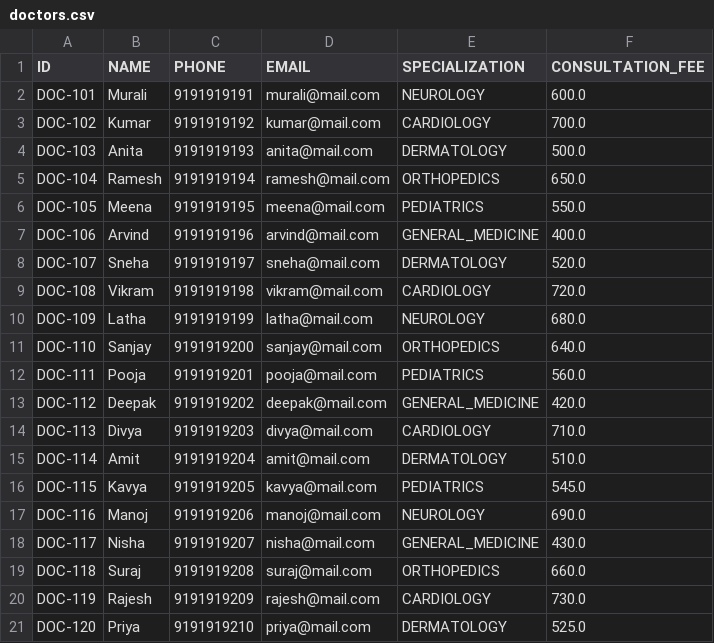
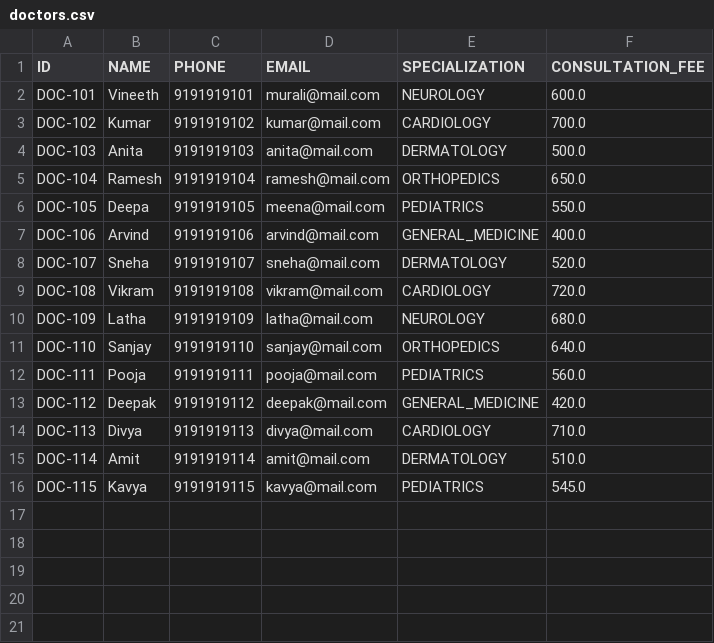
Before and after one commit to ragkris/Meditrack, a CSV file: doctors.csv, drawn as a sheet.

```diff
--- a/doctors.csv
+++ b/doctors.csv
@@ -1,21 +1,16 @@
 ID,NAME,PHONE,EMAIL,SPECIALIZATION,CONSULTATION_FEE
-DOC-101,Murali,9191919191,murali@mail.com,NEUROLOGY,600.0
-DOC-102,Kumar,9191919192,kumar@mail.com,CARDIOLOGY,700.0
-DOC-103,Anita,9191919193,anita@mail.com,DERMATOLOGY,500.0
-DOC-104,Ramesh,9191919194,ramesh@mail.com,ORTHOPEDICS,650.0
-DOC-105,Meena,9191919195,meena@mail.com,PEDIATRICS,550.0
-DOC-106,Arvind,9191919196,arvind@mail.com,GENERAL_MEDICINE,400.0
-DOC-107,Sneha,9191919197,sneha@mail.com,DERMATOLOGY,520.0
-DOC-108,Vikram,9191919198,vikram@mail.com,CARDIOLOGY,720.0
-DOC-109,Latha,9191919199,latha@mail.com,NEUROLOGY,680.0
-DOC-110,Sanjay,9191919200,sanjay@mail.com,ORTHOPEDICS,640.0
-DOC-111,Pooja,9191919201,pooja@mail.com,PEDIATRICS,560.0
-DOC-112,Deepak,9191919202,deepak@mail.com,GENERAL_MEDICINE,420.0
-DOC-113,Divya,9191919203,divya@mail.com,CARDIOLOGY,710.0
-DOC-114,Amit,9191919204,amit@mail.com,DERMATOLOGY,510.0
-DOC-115,Kavya,9191919205,kavya@mail.com,PEDIATRICS,545.0
-DOC-116,Manoj,9191919206,manoj@mail.com,NEUROLOGY,690.0
-DOC-117,Nisha,9191919207,nisha@mail.com,GENERAL_MEDICINE,430.0
-DOC-118,Suraj,9191919208,suraj@mail.com,ORTHOPEDICS,660.0
-DOC-119,Rajesh,9191919209,rajesh@mail.com,CARDIOLOGY,730.0
-DOC-120,Priya,9191919210,priya@mail.com,DERMATOLOGY,525.0
+DOC-101,Vineeth,9191919101,murali@mail.com,NEUROLOGY,600.0
+DOC-102,Kumar,9191919102,kumar@mail.com,CARDIOLOGY,700.0
+DOC-103,Anita,9191919103,anita@mail.com,DERMATOLOGY,500.0
+DOC-104,Ramesh,9191919104,ramesh@mail.com,ORTHOPEDICS,650.0
+DOC-105,Deepa,9191919105,meena@mail.com,PEDIATRICS,550.0
+DOC-106,Arvind,9191919106,arvind@mail.com,GENERAL_MEDICINE,400.0
+DOC-107,Sneha,9191919107,sneha@mail.com,DERMATOLOGY,520.0
+DOC-108,Vikram,9191919108,vikram@mail.com,CARDIOLOGY,720.0
+DOC-109,Latha,9191919109,latha@mail.com,NEUROLOGY,680.0
+DOC-110,Sanjay,9191919110,sanjay@mail.com,ORTHOPEDICS,640.0
+DOC-111,Pooja,9191919111,pooja@mail.com,PEDIATRICS,560.0
+DOC-112,Deepak,9191919112,deepak@mail.com,GENERAL_MEDICINE,420.0
+DOC-113,Divya,9191919113,divya@mail.com,CARDIOLOGY,710.0
+DOC-114,Amit,9191919114,amit@mail.com,DERMATOLOGY,510.0
+DOC-115,Kavya,9191919115,kavya@mail.com,PEDIATRICS,545.0
```
Also changed, not shown: appointments.csv, patients.csv, 25 other files.
